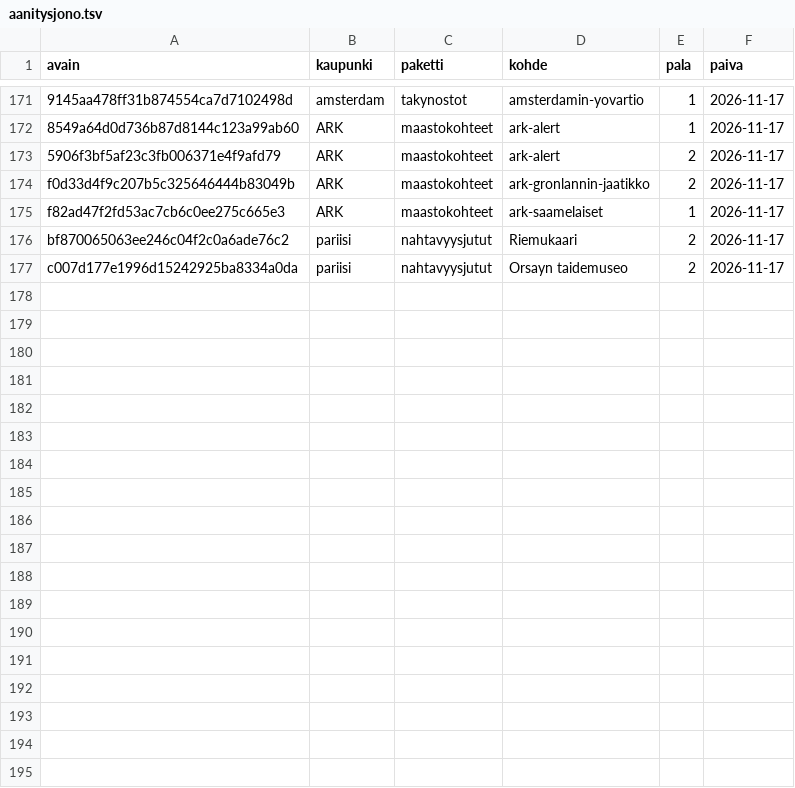
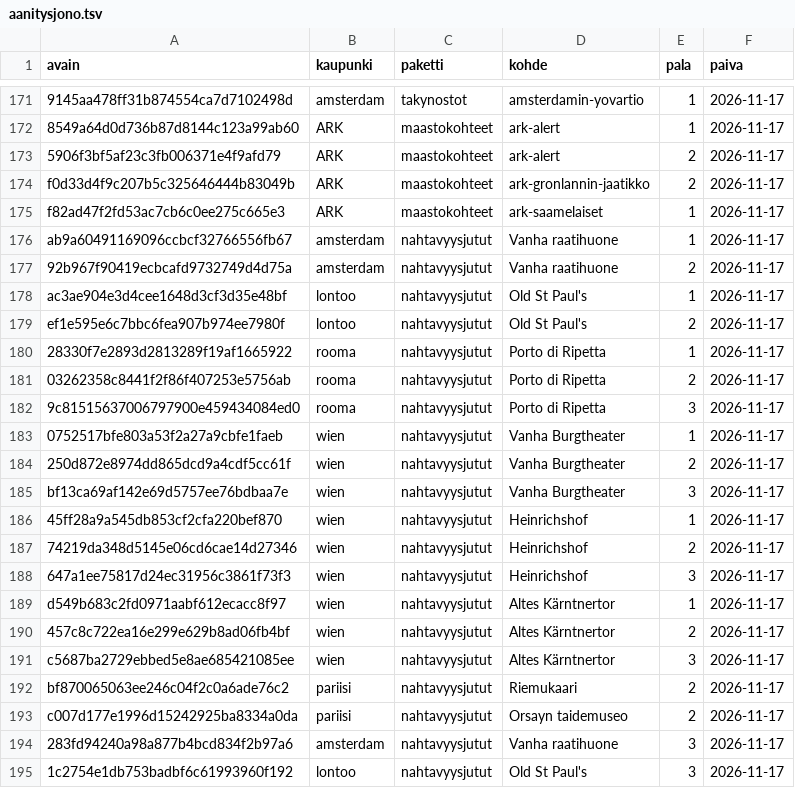
Before and after one commit to ravelius/Matkakirja, a TSV file: data/aanitysjono.tsv, drawn as a sheet; only a part is shown, gaps mark what is left out; the diff names each change by its address in the sheet, - before the commit and + after, or states it on an @@ line.

```diff
--- a/data/aanitysjono.tsv
+++ b/data/aanitysjono.tsv
+row 176: ab9a60491169096ccbcf32766556fb67 | amsterdam | nahtavyysjutut | Vanha raatihuone | 1 | 2026-11-17
+row 177: 92b967f90419ecbcafd9732749d4d75a | amsterdam | nahtavyysjutut | Vanha raatihuone | 2 | 2026-11-17
+row 178: ac3ae904e3d4cee1648d3cf3d35e48bf | lontoo | nahtavyysjutut | Old St Paul's | 1 | 2026-11-17
+row 179: ef1e595e6c7bbc6fea907b974ee7980f | lontoo | nahtavyysjutut | Old St Paul's | 2 | 2026-11-17
+row 180: 28330f7e2893d2813289f19af1665922 | rooma | nahtavyysjutut | Porto di Ripetta | 1 | 2026-11-17
+row 181: 03262358c8441f2f86f407253e5756ab | rooma | nahtavyysjutut | Porto di Ripetta | 2 | 2026-11-17
+row 182: 9c81515637006797900e459434084ed0 | rooma | nahtavyysjutut | Porto di Ripetta | 3 | 2026-11-17
+row 183: 0752517bfe803a53f2a27a9cbfe1faeb | wien | nahtavyysjutut | Vanha Burgtheater | 1 | 2026-11-17
+row 184: 250d872e8974dd865dcd9a4cdf5cc61f | wien | nahtavyysjutut | Vanha Burgtheater | 2 | 2026-11-17
+row 185: bf13ca69af142e69d5757ee76bdbaa7e | wien | nahtavyysjutut | Vanha Burgtheater | 3 | 2026-11-17
+row 186: 45ff28a9a545db853cf2cfa220bef870 | wien | nahtavyysjutut | Heinrichshof | 1 | 2026-11-17
+row 187: 74219da348d5145e06cd6cae14d27346 | wien | nahtavyysjutut | Heinrichshof | 2 | 2026-11-17
+row 188: 647a1ee75817d24ec31956c3861f73f3 | wien | nahtavyysjutut | Heinrichshof | 3 | 2026-11-17
+row 189: d549b683c2fd0971aabf612ecacc8f97 | wien | nahtavyysjutut | Altes Kärntnertor | 1 | 2026-11-17
+row 190: 457c8c722ea16e299e629b8ad06fb4bf | wien | nahtavyysjutut | Altes Kärntnertor | 2 | 2026-11-17
+row 191: c5687ba2729ebbed5e8ae685421085ee | wien | nahtavyysjutut | Altes Kärntnertor | 3 | 2026-11-17
+row 194: 283fd94240a98a877b4bcd834f2b97a6 | amsterdam | nahtavyysjutut | Vanha raatihuone | 3 | 2026-11-17
+row 195: 1c2754e1db753badbf6c61993960f192 | lontoo | nahtavyysjutut | Old St Paul's | 3 | 2026-11-17
```
Also changed, not shown: 2 other files.
